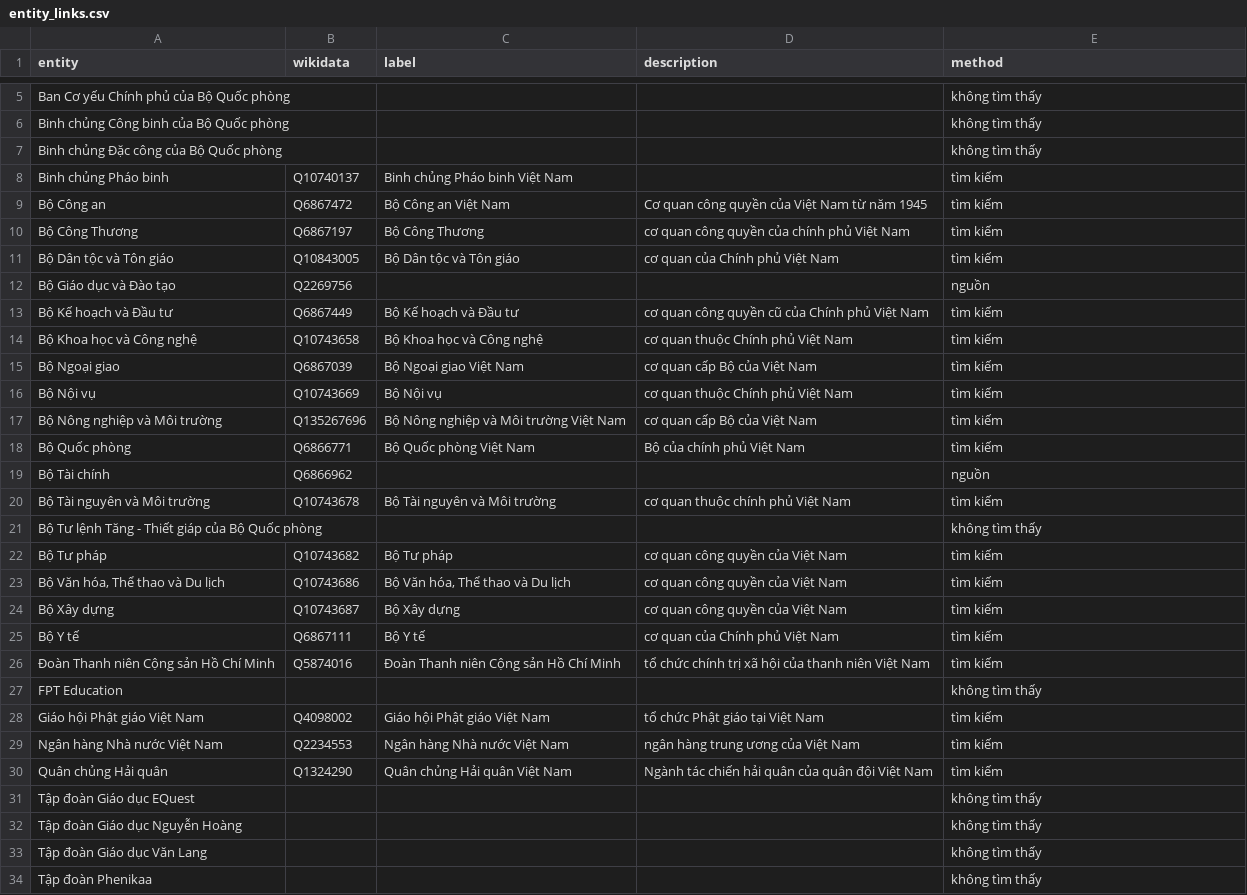
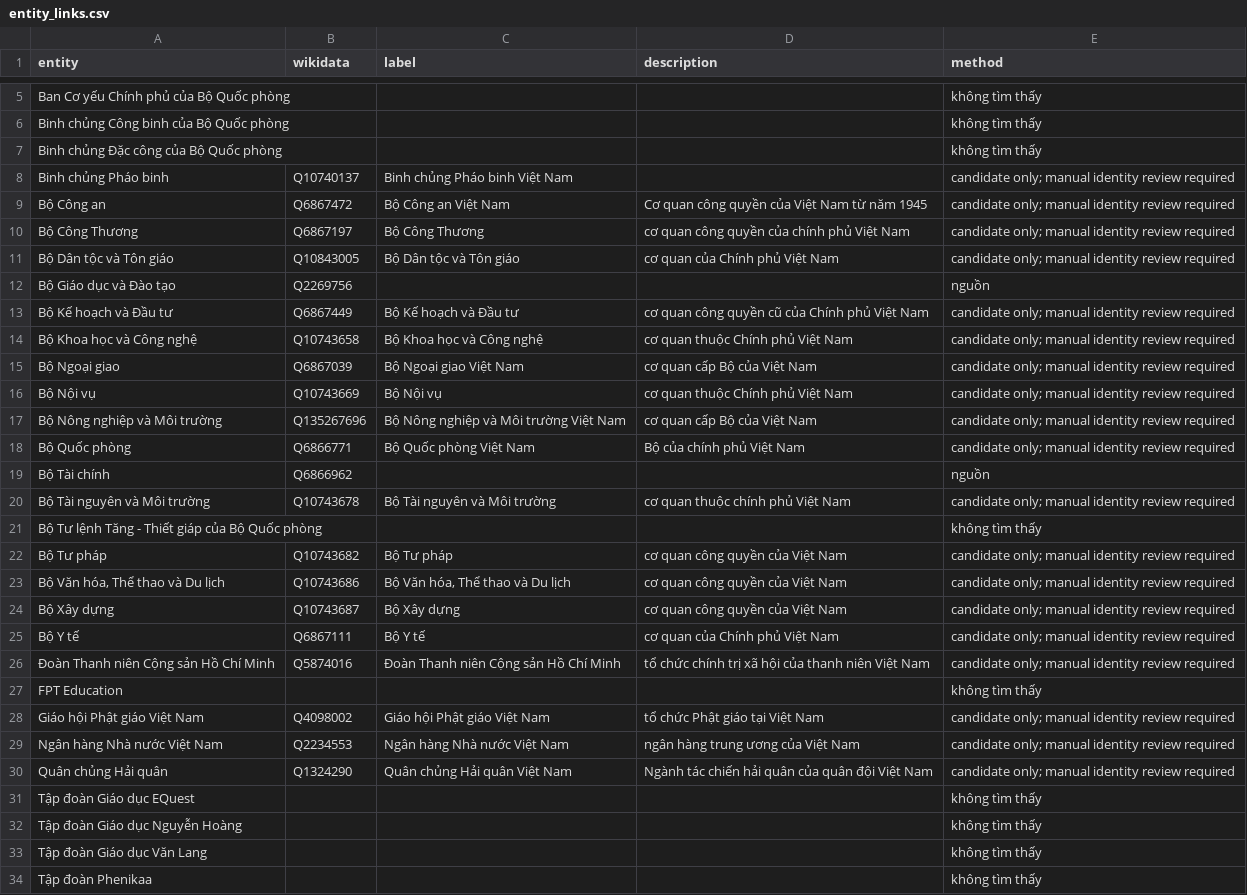
Before and after one commit to pham-ng/Vietnam-University-Knowledge-Graph-ver2, a CSV file: data/reports/links/entity_links.csv, drawn as a sheet; only a part is shown, gaps mark what is left out; the diff covers the shown part only.

```diff
--- a/data/reports/links/entity_links.csv
+++ b/data/reports/links/entity_links.csv
@@ -7,25 +7,25 @@ Binh chủng Công binh của Bộ Quốc phòng,,,,không tìm thấy
 Binh chủng Đặc công của Bộ Quốc phòng,,,,không tìm thấy
-Binh chủng Pháo binh,Q10740137,Binh chủng Pháo binh Việt Nam,,tìm kiếm
-Bộ Công an,Q6867472,Bộ Công an Việt Nam,Cơ quan công quyền của Việt Nam từ năm 1945,tìm kiếm
-Bộ Công Thương,Q6867197,Bộ Công Thương,cơ quan công quyền của chính phủ Việt Nam,tìm kiếm
-Bộ Dân tộc và Tôn giáo,Q10843005,Bộ Dân tộc và Tôn giáo,cơ quan của Chính phủ Việt Nam,tìm kiếm
+Binh chủng Pháo binh,Q10740137,Binh chủng Pháo binh Việt Nam,,candidate only; manual identity review required
+Bộ Công an,Q6867472,Bộ Công an Việt Nam,Cơ quan công quyền của Việt Nam từ năm 1945,candidate only; manual identity review required
+Bộ Công Thương,Q6867197,Bộ Công Thương,cơ quan công quyền của chính phủ Việt Nam,candidate only; manual identity review required
+Bộ Dân tộc và Tôn giáo,Q10843005,Bộ Dân tộc và Tôn giáo,cơ quan của Chính phủ Việt Nam,candidate only; manual identity review required
 Bộ Giáo dục và Đào tạo,Q2269756,,,nguồn
-Bộ Kế hoạch và Đầu tư,Q6867449,Bộ Kế hoạch và Đầu tư,cơ quan công quyền cũ của Chính phủ Việt Nam,tìm kiếm
-Bộ Khoa học và Công nghệ,Q10743658,Bộ Khoa học và Công nghệ,cơ quan thuộc Chính phủ Việt Nam,tìm kiếm
-Bộ Ngoại giao,Q6867039,Bộ Ngoại giao Việt Nam,cơ quan cấp Bộ của Việt Nam,tìm kiếm
-Bộ Nội vụ,Q10743669,Bộ Nội vụ,cơ quan thuộc Chính phủ Việt Nam,tìm kiếm
-Bộ Nông nghiệp và Môi trường,Q135267696,Bộ Nông nghiệp và Môi trường Việt Nam,cơ quan cấp Bộ của Việt Nam,tìm kiếm
-Bộ Quốc phòng,Q6866771,Bộ Quốc phòng Việt Nam,Bộ của chính phủ Việt Nam,tìm kiếm
+Bộ Kế hoạch và Đầu tư,Q6867449,Bộ Kế hoạch và Đầu tư,cơ quan công quyền cũ của Chính phủ Việt Nam,candidate only; manual identity review required
+Bộ Khoa học và Công nghệ,Q10743658,Bộ Khoa học và Công nghệ,cơ quan thuộc Chính phủ Việt Nam,candidate only; manual identity review required
+Bộ Ngoại giao,Q6867039,Bộ Ngoại giao Việt Nam,cơ quan cấp Bộ của Việt Nam,candidate only; manual identity review required
+Bộ Nội vụ,Q10743669,Bộ Nội vụ,cơ quan thuộc Chính phủ Việt Nam,candidate only; manual identity review required
+Bộ Nông nghiệp và Môi trường,Q135267696,Bộ Nông nghiệp và Môi trường Việt Nam,cơ quan cấp Bộ của Việt Nam,candidate only; manual identity review required
+Bộ Quốc phòng,Q6866771,Bộ Quốc phòng Việt Nam,Bộ của chính phủ Việt Nam,candidate only; manual identity review required
 Bộ Tài chính,Q6866962,,,nguồn
-Bộ Tài nguyên và Môi trường,Q10743678,Bộ Tài nguyên và Môi trường,cơ quan thuộc chính phủ Việt Nam,tìm kiếm
+Bộ Tài nguyên và Môi trường,Q10743678,Bộ Tài nguyên và Môi trường,cơ quan thuộc chính phủ Việt Nam,candidate only; manual identity review required
 Bộ Tư lệnh Tăng - Thiết giáp của Bộ Quốc phòng,,,,không tìm thấy
-Bộ Tư pháp,Q10743682,Bộ Tư pháp,cơ quan công quyền của Việt Nam,tìm kiếm
-"Bộ Văn hóa, Thể thao và Du lịch",Q10743686,"Bộ Văn hóa, Thể thao và Du lịch",cơ quan công quyền của Việt Nam,tìm kiếm
-Bộ Xây dựng,Q10743687,Bộ Xây dựng,cơ quan công quyền của Việt Nam,tìm kiếm
-Bộ Y tế,Q6867111,Bộ Y tế,cơ quan của Chính phủ Việt Nam,tìm kiếm
-Đoàn Thanh niên Cộng sản Hồ Chí Minh,Q5874016,Đoàn Thanh niên Cộng sản Hồ Chí Minh,tổ chức chính trị xã hội của thanh niên Việt Nam,tìm kiếm
+Bộ Tư pháp,Q10743682,Bộ Tư pháp,cơ quan công quyền của Việt Nam,candidate only; manual identity review required
+"Bộ Văn hóa, Thể thao và Du lịch",Q10743686,"Bộ Văn hóa, Thể thao và Du lịch",cơ quan công quyền của Việt Nam,candidate only; manual identity review required
+Bộ Xây dựng,Q10743687,Bộ Xây dựng,cơ quan công quyền của Việt Nam,candidate only; manual identity review required
+Bộ Y tế,Q6867111,Bộ Y tế,cơ quan của Chính phủ Việt Nam,candidate only; manual identity review required
+Đoàn Thanh niên Cộng sản Hồ Chí Minh,Q5874016,Đoàn Thanh niên Cộng sản Hồ Chí Minh,tổ chức chính trị xã hội của thanh niên Việt Nam,candidate only; manual identity review required
 FPT Education,,,,không tìm thấy
-Giáo hội Phật giáo Việt Nam,Q4098002,Giáo hội Phật giáo Việt Nam,tổ chức Phật giáo tại Việt Nam,tìm kiếm
-Ngân hàng Nhà nước Việt Nam,Q2234553,Ngân hàng Nhà nước Việt Nam,ngân hàng trung ương của Việt Nam,tìm kiếm
-Quân chủng Hải quân,Q1324290,Quân chủng Hải quân Việt Nam,Ngành tác chiến hải quân của quân đội Việt Nam,tìm kiếm
+Giáo hội Phật giáo Việt Nam,Q4098002,Giáo hội Phật giáo Việt Nam,tổ chức Phật giáo tại Việt Nam,candidate only; manual identity review required
+Ngân hàng Nhà nước Việt Nam,Q2234553,Ngân hàng Nhà nước Việt Nam,ngân hàng trung ương của Việt Nam,candidate only; manual identity review required
+Quân chủng Hải quân,Q1324290,Quân chủng Hải quân Việt Nam,Ngành tác chiến hải quân của quân đội Việt Nam,candidate only; manual identity review required
 Tập đoàn Giáo dục EQuest,,,,không tìm thấy
```
Also changed, not shown: 11 edited cells elsewhere in this file, data/reports/links/dbpedia_rejected.csv, data/reports/links/major_links.csv, 52 other files.
